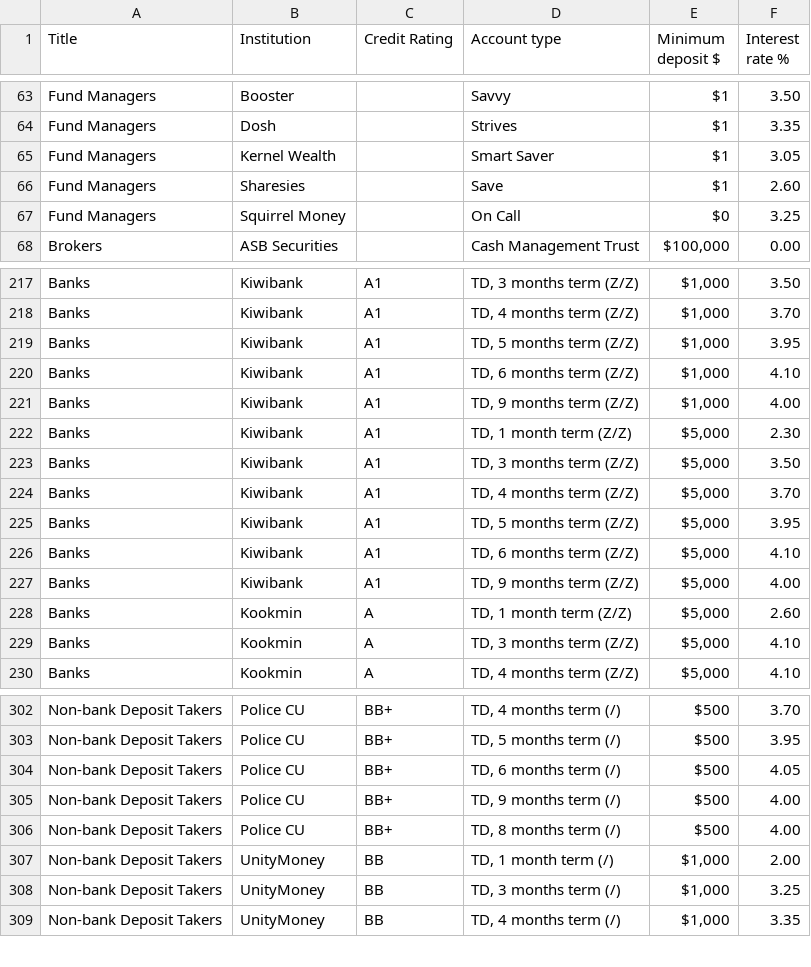
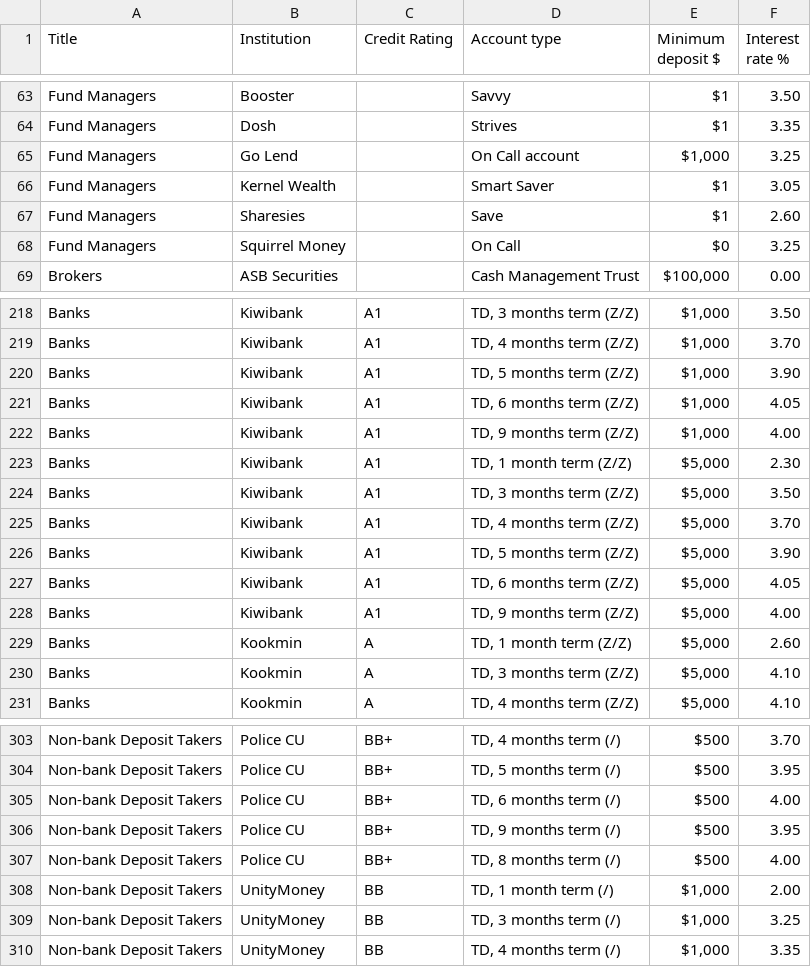
Before and after one commit to adriel/nz_interest, a CSV file: combined_interest_rates.csv, drawn as a sheet; only a part is shown, gaps mark what is left out.

Commit message:
Auto-commit: 2025-05-05 00:00:09 UTC (+0000)

```diff
--- a/combined_interest_rates.csv
+++ b/combined_interest_rates.csv
@@ -64,2 +64,3 @@ Fund Managers,Booster,,Savvy,$1,3.50
 Fund Managers,Dosh,,Strives,$1,3.35
+Fund Managers,Go Lend,,On Call account,"$1,000",3.25
 Fund Managers,Kernel Wealth,,Smart Saver,$1,3.05
@@ -218,4 +219,4 @@ Banks,Kiwibank,A1,"TD, 3 months term (Z/Z)","$1,000",3.50
 Banks,Kiwibank,A1,"TD, 4 months term (Z/Z)","$1,000",3.70
-Banks,Kiwibank,A1,"TD, 5 months term (Z/Z)","$1,000",3.95
-Banks,Kiwibank,A1,"TD, 6 months term (Z/Z)","$1,000",4.10
+Banks,Kiwibank,A1,"TD, 5 months term (Z/Z)","$1,000",3.90
+Banks,Kiwibank,A1,"TD, 6 months term (Z/Z)","$1,000",4.05
 Banks,Kiwibank,A1,"TD, 9 months term (Z/Z)","$1,000",4.00
@@ -224,4 +225,4 @@ Banks,Kiwibank,A1,"TD, 3 months term (Z/Z)","$5,000",3.50
 Banks,Kiwibank,A1,"TD, 4 months term (Z/Z)","$5,000",3.70
-Banks,Kiwibank,A1,"TD, 5 months term (Z/Z)","$5,000",3.95
-Banks,Kiwibank,A1,"TD, 6 months term (Z/Z)","$5,000",4.10
+Banks,Kiwibank,A1,"TD, 5 months term (Z/Z)","$5,000",3.90
+Banks,Kiwibank,A1,"TD, 6 months term (Z/Z)","$5,000",4.05
 Banks,Kiwibank,A1,"TD, 9 months term (Z/Z)","$5,000",4.00
@@ -303,4 +304,4 @@ Non-bank Deposit Takers,Police CU,BB+,"TD, 4 months term (/)",$500,3.70
 Non-bank Deposit Takers,Police CU,BB+,"TD, 5 months term (/)",$500,3.95
-Non-bank Deposit Takers,Police CU,BB+,"TD, 6 months term (/)",$500,4.05
-Non-bank Deposit Takers,Police CU,BB+,"TD, 9 months term (/)",$500,4.00
+Non-bank Deposit Takers,Police CU,BB+,"TD, 6 months term (/)",$500,4.00
+Non-bank Deposit Takers,Police CU,BB+,"TD, 9 months term (/)",$500,3.95
 Non-bank Deposit Takers,Police CU,BB+,"TD, 8 months term (/)",$500,4.00
```
